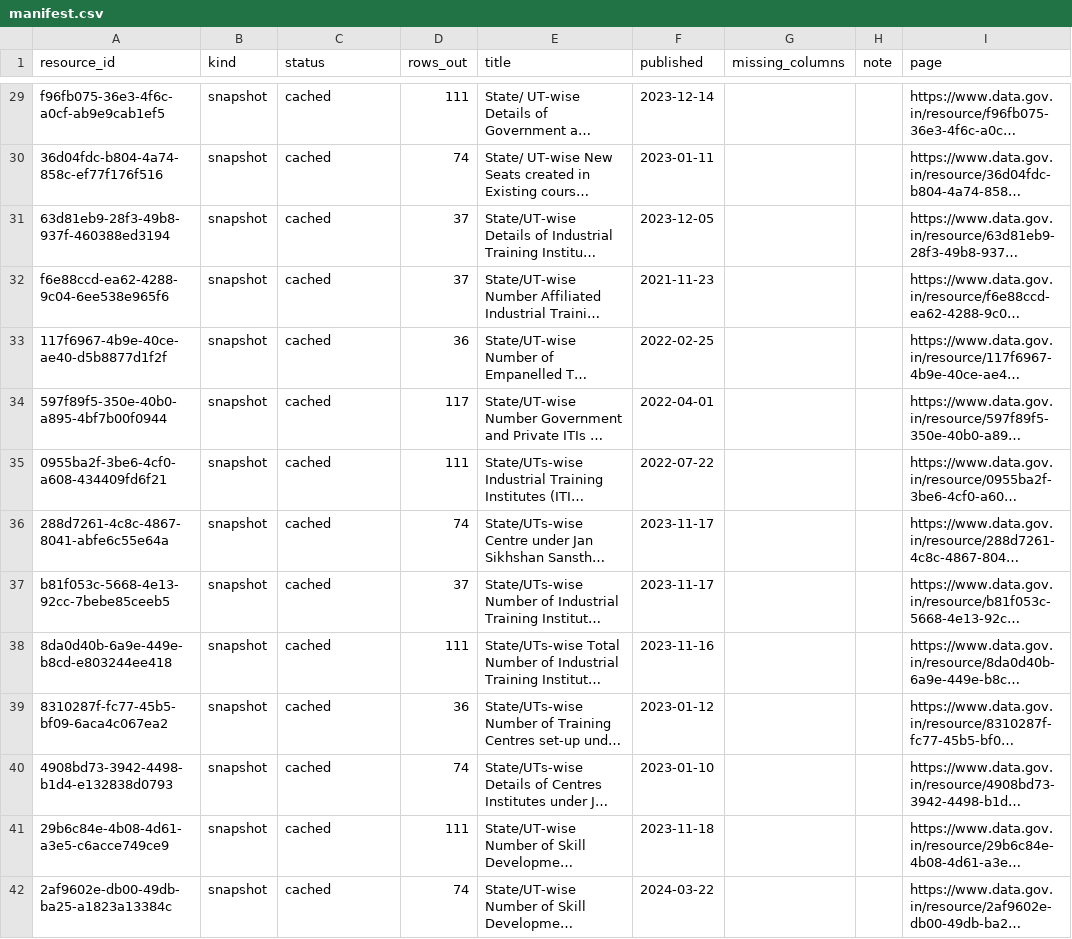
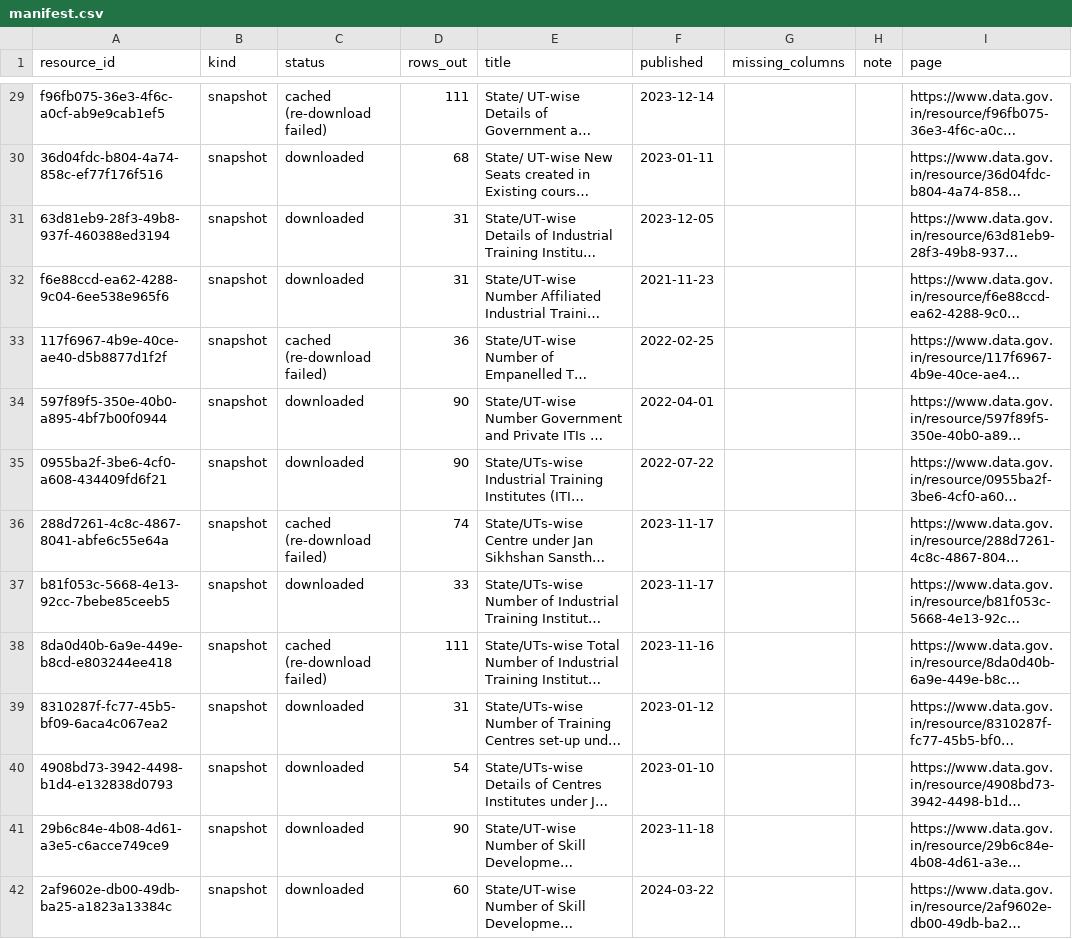
Before and after one commit to the-step-foundation/iti-data-explorer, a CSV file: iti_data/manifest.csv, drawn as a sheet; only a part is shown, gaps mark what is left out; long unchanged cells end in …; the diff covers the shown part only; the diff names each change by its address in the sheet, - before the commit and + after, or states it on an @@ line.

```diff
--- a/iti_data/manifest.csv
+++ b/iti_data/manifest.csv
-C29 (status): cached
+C29 (status): cached (re-download failed)
-C30:C32 (status): cached
+C30:C32 (status): downloaded
-D30 (rows_out): 74
+D30 (rows_out): 68
-D31:D32 (rows_out): 37
+D31:D32 (rows_out): 31
-C33 (status): cached
+C33 (status): cached (re-download failed)
-C34:C35 (status): cached
+C34:C35 (status): downloaded
-D34 (rows_out): 117
+D34 (rows_out): 90
-D35 (rows_out): 111
+D35 (rows_out): 90
-C36 (status): cached
+C36 (status): cached (re-download failed)
-C37 (status): cached
+C37 (status): downloaded
-D37 (rows_out): 37
+D37 (rows_out): 33
-C38 (status): cached
+C38 (status): cached (re-download failed)
-C39:C42 (status): cached
+C39:C42 (status): downloaded
-D39 (rows_out): 36
+D39 (rows_out): 31
-D40 (rows_out): 74
+D40 (rows_out): 54
-D41 (rows_out): 111
+D41 (rows_out): 90
-D42 (rows_out): 74
+D42 (rows_out): 60
```
Also changed, not shown: 76 edited cells elsewhere in this file, iti_data/totals_check.csv, 51 other files.
